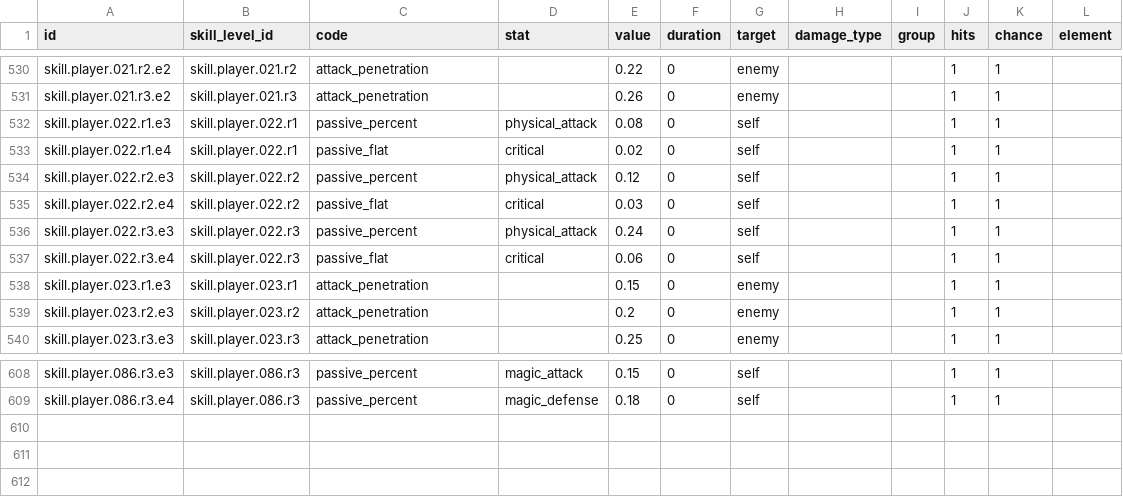
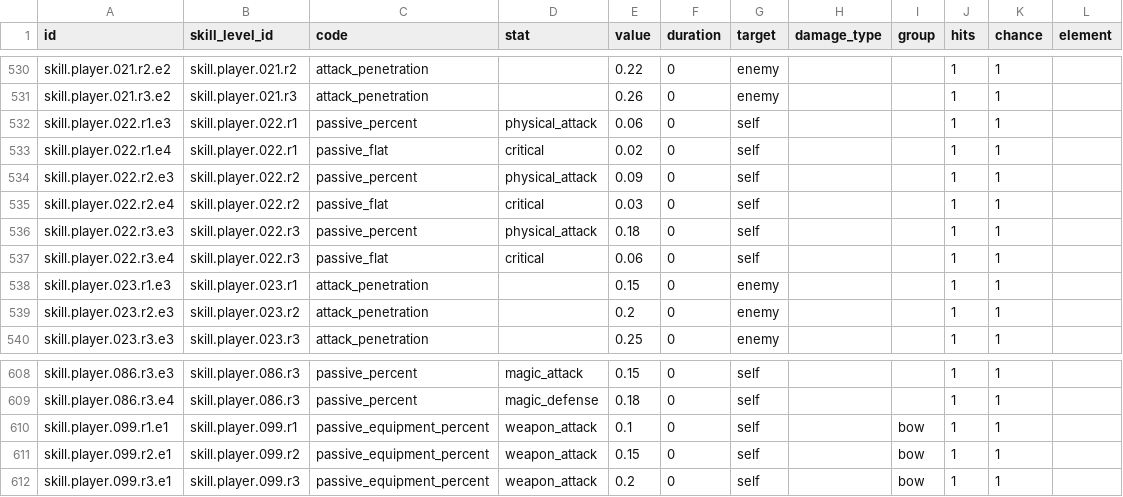
Before and after one commit to TangerineSpecter/O-Doc, a CSV file: system_settings/agent_world/combat/data/skill_effects.csv, drawn as a sheet; only a part is shown, gaps mark what is left out.

```diff
--- a/system_settings/agent_world/combat/data/skill_effects.csv
+++ b/system_settings/agent_world/combat/data/skill_effects.csv
@@ -531,7 +531,7 @@ skill.player.021.r2.e2,skill.player.021.r2,attack_penetration,,0.22,0,enemy,,,1,
 skill.player.021.r3.e2,skill.player.021.r3,attack_penetration,,0.26,0,enemy,,,1,1,
-skill.player.022.r1.e3,skill.player.022.r1,passive_percent,physical_attack,0.08,0,self,,,1,1,
+skill.player.022.r1.e3,skill.player.022.r1,passive_percent,physical_attack,0.06,0,self,,,1,1,
 skill.player.022.r1.e4,skill.player.022.r1,passive_flat,critical,0.02,0,self,,,1,1,
-skill.player.022.r2.e3,skill.player.022.r2,passive_percent,physical_attack,0.12,0,self,,,1,1,
+skill.player.022.r2.e3,skill.player.022.r2,passive_percent,physical_attack,0.09,0,self,,,1,1,
 skill.player.022.r2.e4,skill.player.022.r2,passive_flat,critical,0.03,0,self,,,1,1,
-skill.player.022.r3.e3,skill.player.022.r3,passive_percent,physical_attack,0.24,0,self,,,1,1,
+skill.player.022.r3.e3,skill.player.022.r3,passive_percent,physical_attack,0.18,0,self,,,1,1,
 skill.player.022.r3.e4,skill.player.022.r3,passive_flat,critical,0.06,0,self,,,1,1,
@@ -609 +609,4 @@ skill.player.086.r3.e3,skill.player.086.r3,passive_percent,magic_attack,0.15,0,s
 skill.player.086.r3.e4,skill.player.086.r3,passive_percent,magic_defense,0.18,0,self,,,1,1,
+skill.player.099.r1.e1,skill.player.099.r1,passive_equipment_percent,weapon_attack,0.1,0,self,,bow,1,1,
+skill.player.099.r2.e1,skill.player.099.r2,passive_equipment_percent,weapon_attack,0.15,0,self,,bow,1,1,
+skill.player.099.r3.e1,skill.player.099.r3,passive_equipment_percent,weapon_attack,0.2,0,self,,bow,1,1,
```
Also changed, not shown: system_settings/agent_world/combat/data/skill_levels.csv, system_settings/agent_world/combat/data/skills.csv, 13 other files.
